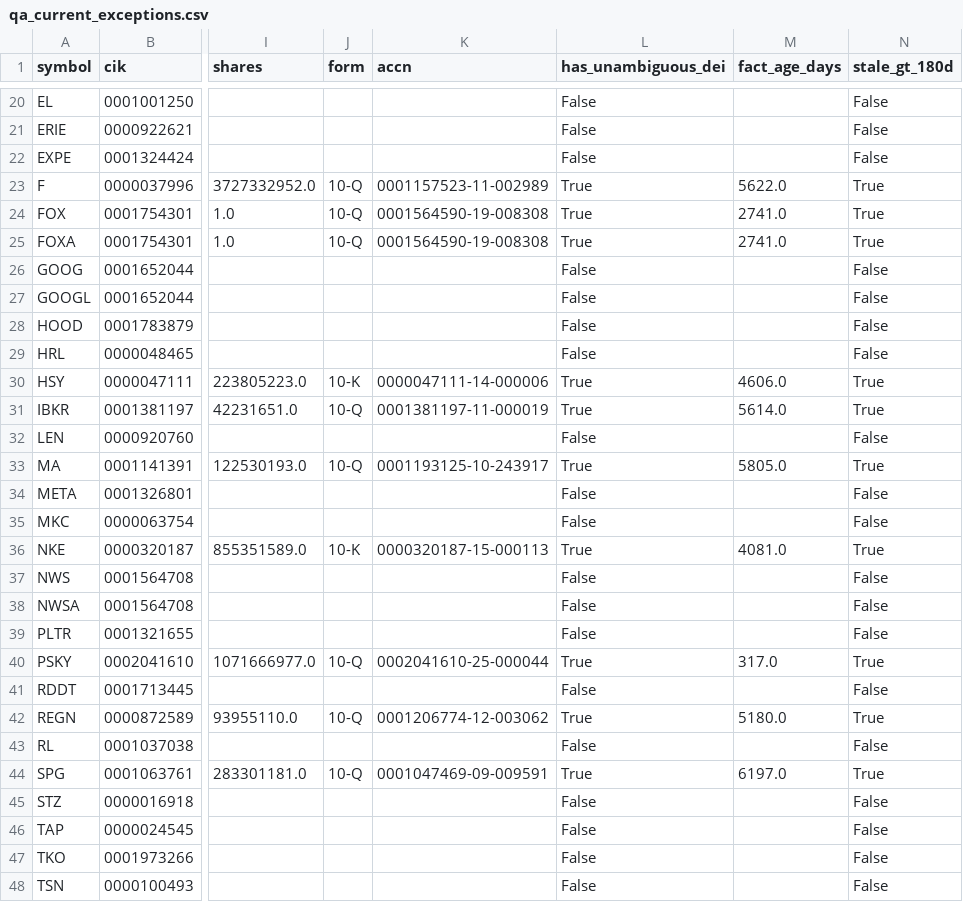
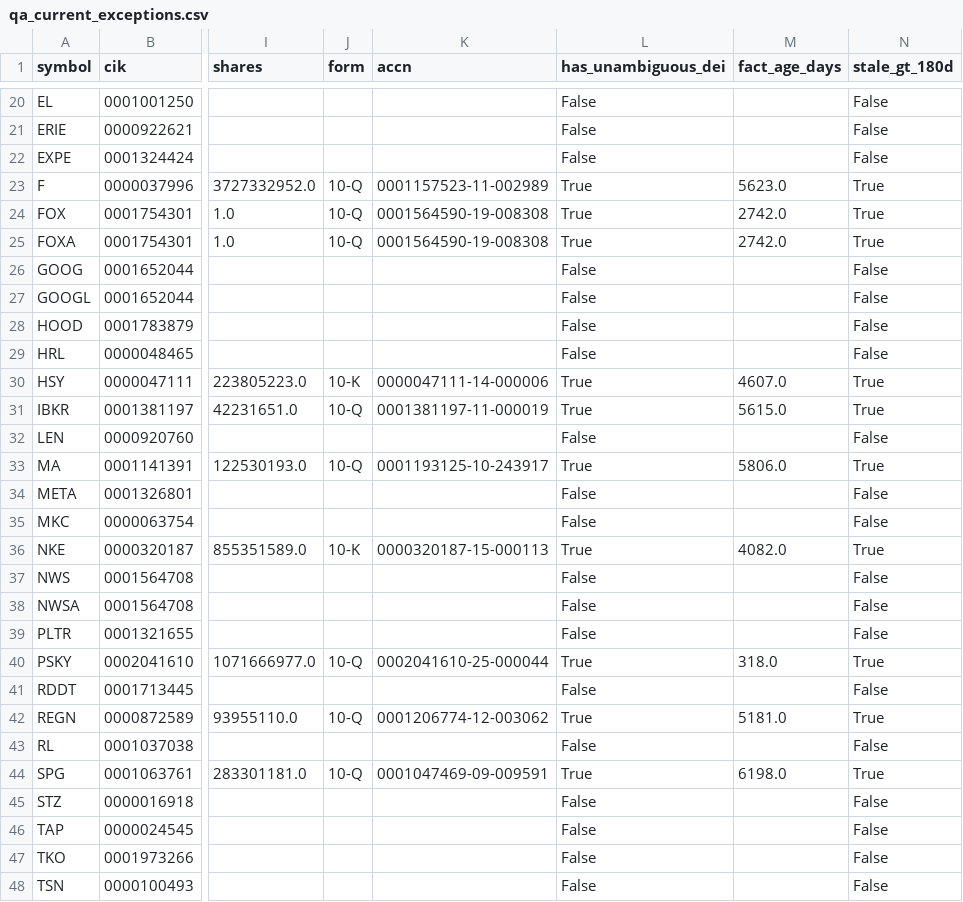
Before and after one commit to nb788/ChatGPT-stock-lab, a CSV file: data/qa_current_exceptions.csv, drawn as a sheet; only a part is shown, gaps mark what is left out; the diff covers the shown part only; the diff names each change by its address in the sheet, - before the commit and + after, or states it on an @@ line.

```diff
--- a/data/qa_current_exceptions.csv
+++ b/data/qa_current_exceptions.csv
-M23 (fact_age_days): 5622.0
+M23 (fact_age_days): 5623.0
-M24:M25 (fact_age_days): 2741.0
+M24:M25 (fact_age_days): 2742.0
-M30 (fact_age_days): 4606.0
+M30 (fact_age_days): 4607.0
-M31 (fact_age_days): 5614.0
+M31 (fact_age_days): 5615.0
-M33 (fact_age_days): 5805.0
+M33 (fact_age_days): 5806.0
-M36 (fact_age_days): 4081.0
+M36 (fact_age_days): 4082.0
-M40 (fact_age_days): 317.0
+M40 (fact_age_days): 318.0
-M42 (fact_age_days): 5180.0
+M42 (fact_age_days): 5181.0
-M44 (fact_age_days): 6197.0
+M44 (fact_age_days): 6198.0
```
Also changed, not shown: 12 edited cells elsewhere in this file, data/qa_all_current_filing_dei_facts.csv, data/qa_all_current_latest_filings.csv, 15 other files.
